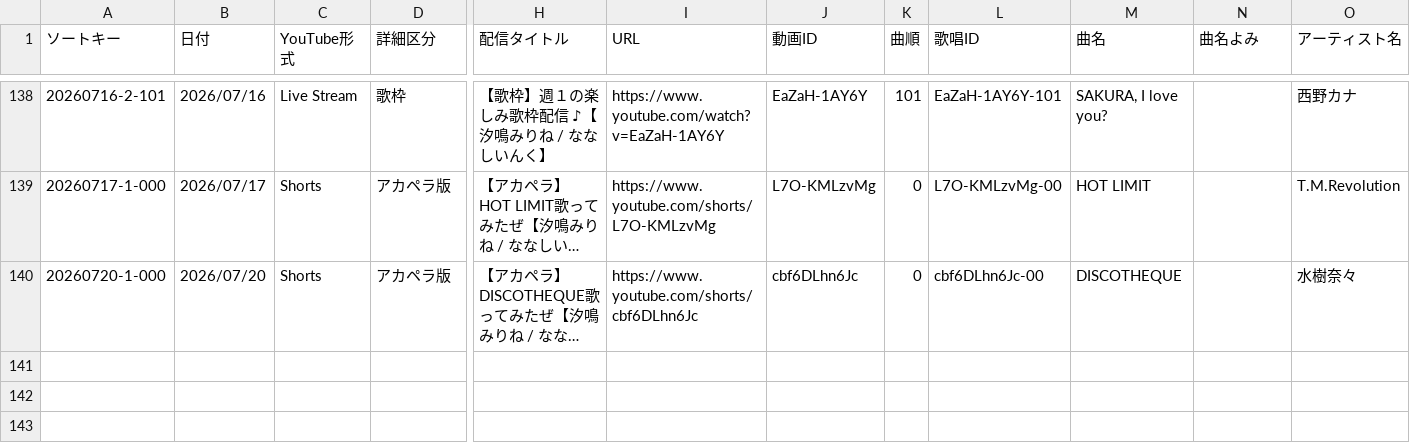
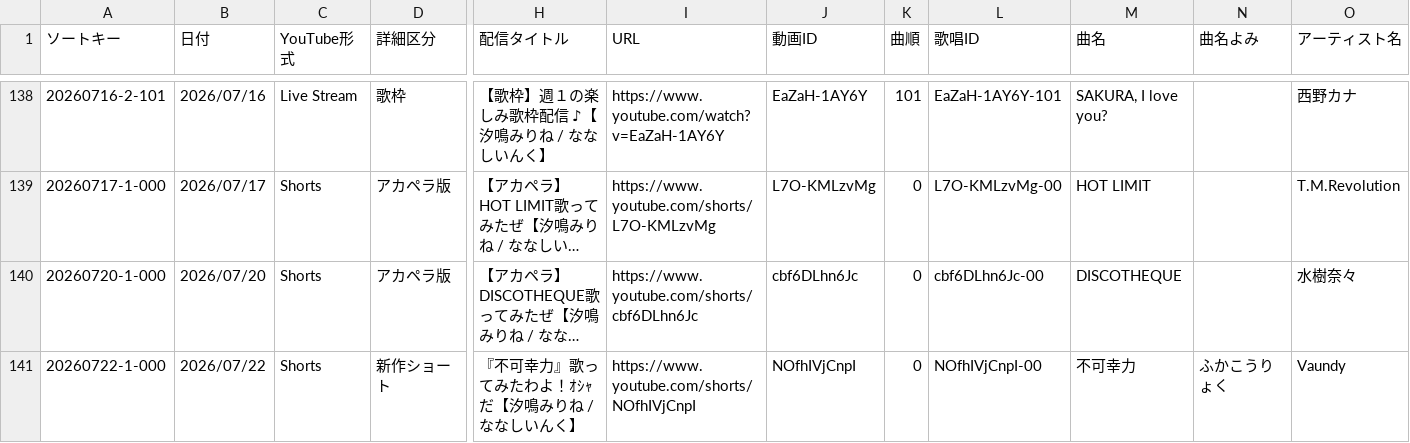
Before and after one commit to pollux1246/mirine-song-list, a CSV file: mirine_list.csv, drawn as a sheet; only a part is shown, gaps mark what is left out; long unchanged cells end in …; rows hold the shown columns only; the diff names each change by its address in the sheet, - before the commit and + after, or states it on an @@ line.

Commit message:
Update CSV data

```diff
--- a/mirine_list.csv
+++ b/mirine_list.csv
+row 141: 20260722-1-000 | 2026/07/22 | Shorts | 新作ショート | 『不可幸力』歌ってみたわよ！ｵｼｬだ【汐鳴みりね / ななしいんく】 | https://www.youtube.com/shorts/NOfhIVjCnpI | NOfhIVjCnpI | 0 | NOfhIVjCnpI-00 | 不可幸力 | ふかこうりょく | Vaundy
```
